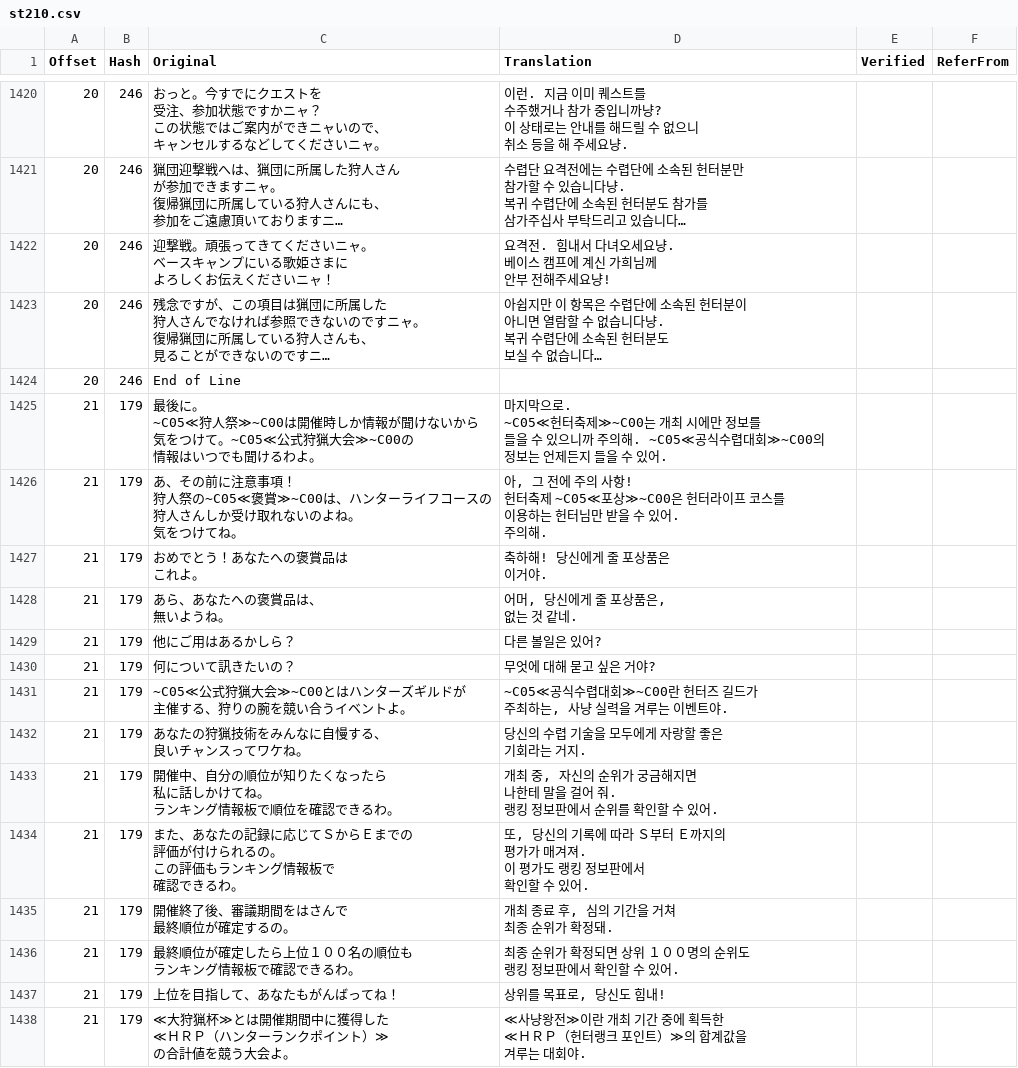
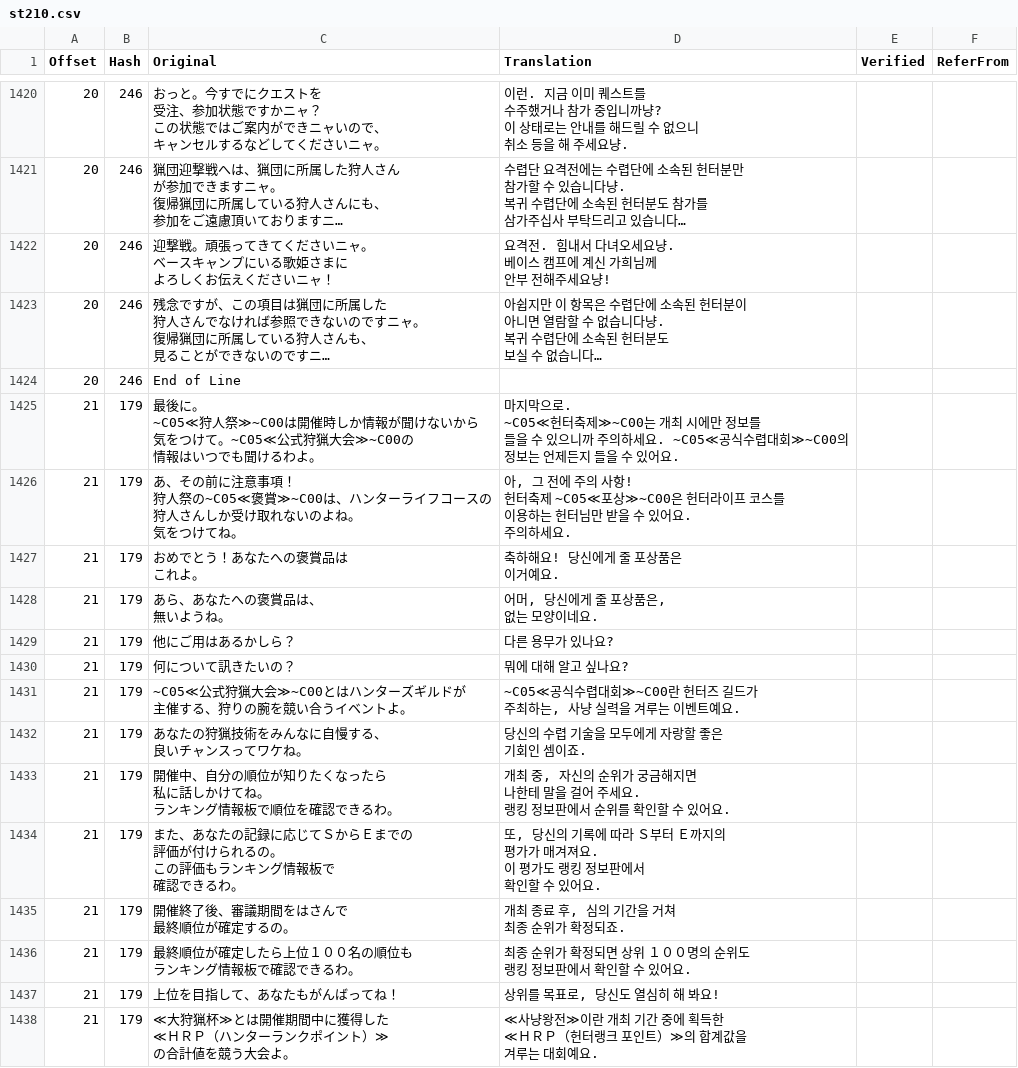
Before and after one commit to bulzipke/mhf-ko-localization, a CSV file: 번역중/st210.csv, drawn as a sheet; only a part is shown, gaps mark what is left out; long unchanged cells end in …; ↵ is a line break in a cell; the diff covers the shown part only; the diff names each change by its address in the sheet, - before the commit and + after, or states it on an @@ line.

```diff
--- a/번역중/st210.csv
+++ b/번역중/st210.csv
-D1425 (Translation): …까 주의해. ~C05≪공식수렵대회≫~C00의 ↵ 정보는 언제든지 들을 수 있어.
+D1425 (Translation): …까 주의하세요. ~C05≪공식수렵대회≫~C00의 ↵ 정보는 언제든지 들을 수 있어요.
-D1426 (Translation): …수 있어. ↵ 주의해.
+D1426 (Translation): …수 있어요. ↵ 주의하세요.
-D1427 (Translation): 축하해! 당신에게 줄 포상품은 ↵ 이거야.
+D1427 (Translation): 축하해요! 당신에게 줄 포상품은 ↵ 이거예요.
-D1428 (Translation): 어머, 당신에게 줄 포상품은, ↵ 없는 것 같네.
+D1428 (Translation): 어머, 당신에게 줄 포상품은, ↵ 없는 모양이네요.
-D1429 (Translation): 다른 볼일은 있어?
+D1429 (Translation): 다른 용무가 있나요?
-D1430 (Translation): 무엇에 대해 묻고 싶은 거야?
+D1430 (Translation): 뭐에 대해 알고 싶나요?
-D1431 (Translation): …이벤트야.
+D1431 (Translation): …이벤트예요.
-D1432 (Translation): 당신의 수렵 기술을 모두에게 자랑할 좋은 ↵ 기회라는 거지.
+D1432 (Translation): 당신의 수렵 기술을 모두에게 자랑할 좋은 ↵ 기회인 셈이죠.
-D1433 (Translation): …걸어 줘. ↵ 랭킹 정보판에서 순위를 확인할 수 있어.
+D1433 (Translation): …걸어 주세요. ↵ 랭킹 정보판에서 순위를 확인할 수 있어요.
-D1434 (Translation): …매겨져. ↵ 이 평가도 랭킹 정보판에서 ↵ 확인할 수 있어.
+D1434 (Translation): …매겨져요. ↵ 이 평가도 랭킹 정보판에서 ↵ 확인할 수 있어요.
-D1435 (Translation): 개최 종료 후, 심의 기간을 거쳐 ↵ 최종 순위가 확정돼.
+D1435 (Translation): 개최 종료 후, 심의 기간을 거쳐 ↵ 최종 순위가 확정되죠.
-D1436 (Translation): 최종 순위가 확정되면 상위 １００명의 순위도 ↵ 랭킹 정보판에서 확인할 수 있어.
+D1436 (Translation): 최종 순위가 확정되면 상위 １００명의 순위도 ↵ 랭킹 정보판에서 확인할 수 있어요.
-D1437 (Translation): 상위를 목표로, 당신도 힘내!
+D1437 (Translation): 상위를 목표로, 당신도 열심히 해 봐요!
-D1438 (Translation): …는 대회야.
+D1438 (Translation): …는 대회예요.
```
Also changed, not shown: 157 edited cells elsewhere in this file, 번역중/st200.csv, 번역중/st202.csv, 22 other files.
